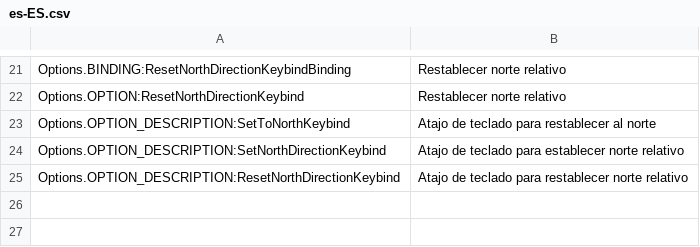
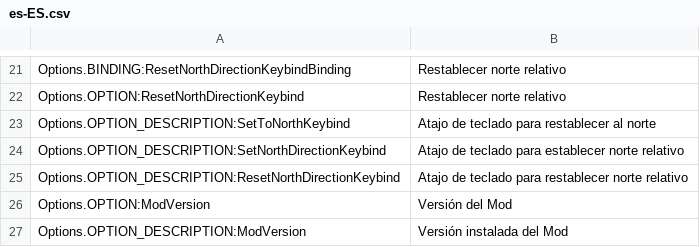
Before and after one commit to Cgameworld/Compass, a CSV file: l10n/es-ES.csv, drawn as a sheet; only a part is shown, gaps mark what is left out.

```diff
--- a/l10n/es-ES.csv
+++ b/l10n/es-ES.csv
@@ -25 +25,3 @@
 "Options.OPTION_DESCRIPTION:ResetNorthDirectionKeybind","Atajo de teclado para restablecer norte relativo"
+"Options.OPTION:ModVersion","Versión del Mod"
+"Options.OPTION_DESCRIPTION:ModVersion","Versión instalada del Mod"
```
Also changed, not shown: l10n/de-DE.csv, l10n/fr-FR.csv, 12 other files.
